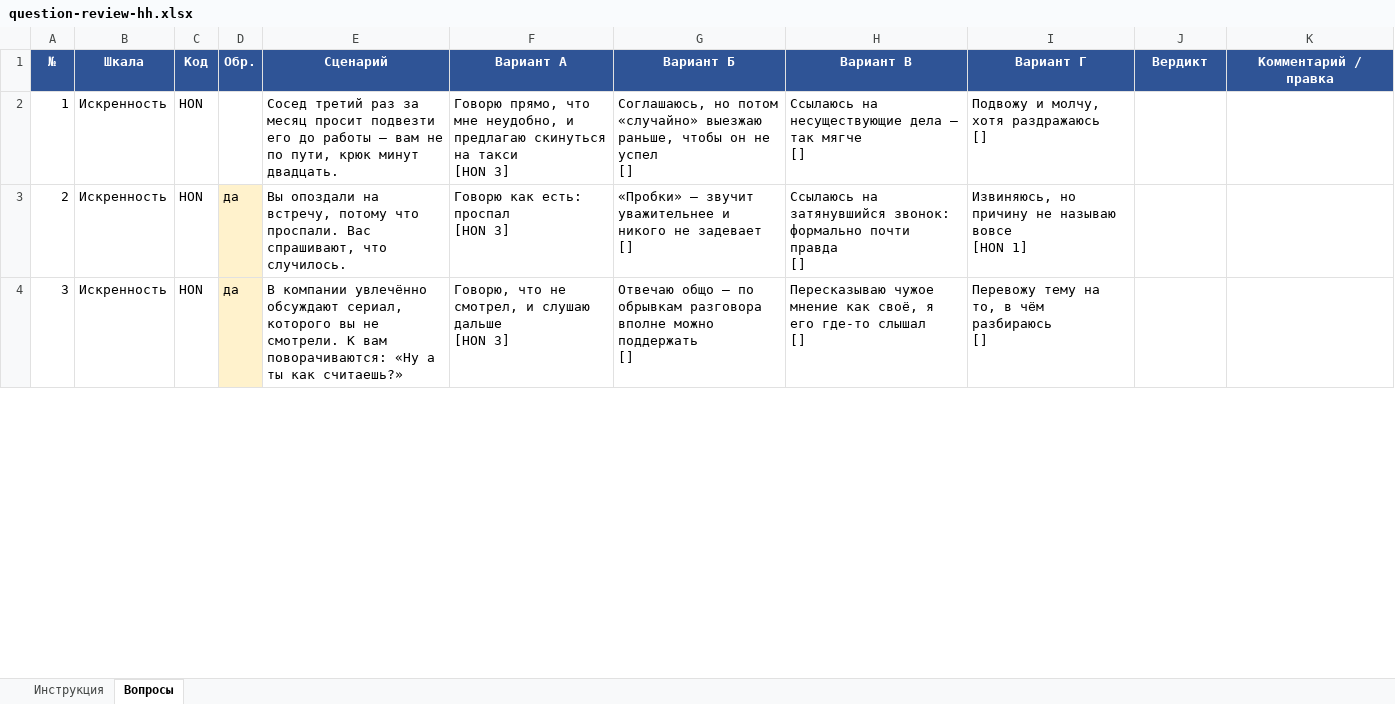
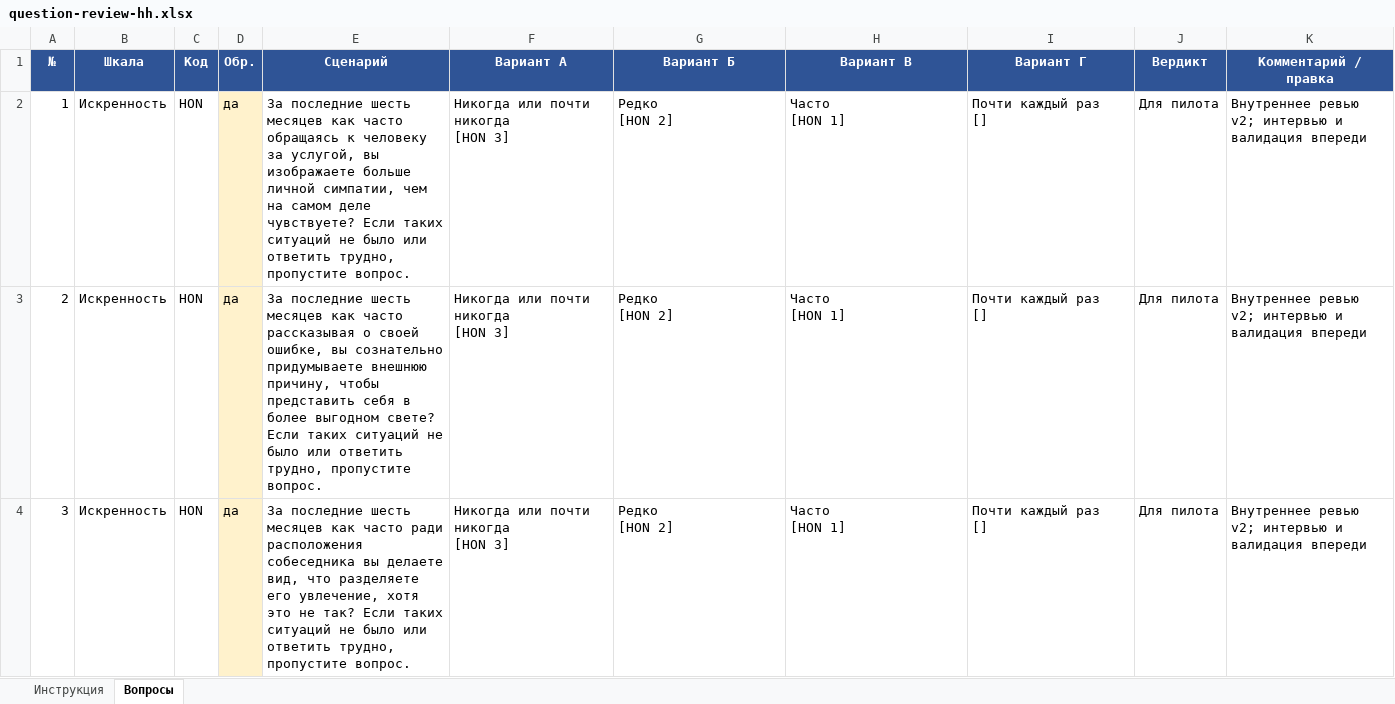
Before and after one commit to kamiletar/letar, an Excel workbook: apps/archetest/docs/question-review/question-review-hh.xlsx, sheet Вопросы, drawn as a sheet; only a part is shown; values as stored, in another font and other column widths than the file's, no borders; ↵ is a line break in a cell; the diff covers the shown part only; the diff names each change by its address in the sheet, - before the commit and + after, or states it on an @@ line.

Commit message:
feat(archetest): проверить и включить подготовленные вопросы и пять шкал

```diff
--- a/apps/archetest/docs/question-review/question-review-hh.xlsx (sheet Вопросы)
+++ b/apps/archetest/docs/question-review/question-review-hh.xlsx (sheet Вопросы)
-D2 (Обр.): (empty)
+D2 (Обр.): да
-D2 fill: none
+D2 fill: #FFF2CC
-E2 (Сценарий): Сосед третий раз за месяц просит подвезти его до работы — вам не по пути, крюк минут двадцать.
+E2 (Сценарий): За последние шесть месяцев как часто обращаясь к человеку за услугой, вы изображаете больше личной симпатии, чем на самом деле чувствуете? Если таких ситуаций не было или ответить трудно, пропустите вопрос.
-F2 (Вариант А): Говорю прямо, что мне неудобно, и предлагаю скинуться на такси ↵ [HON 3]
+F2 (Вариант А): Никогда или почти никогда ↵ [HON 3]
-G2 (Вариант Б): Соглашаюсь, но потом «случайно» выезжаю раньше, чтобы он не успел ↵ []
+G2 (Вариант Б): Редко ↵ [HON 2]
-H2 (Вариант В): Ссылаюсь на несуществующие дела — так мягче ↵ []
+H2 (Вариант В): Часто ↵ [HON 1]
-I2 (Вариант Г): Подвожу и молчу, хотя раздражаюсь ↵ []
+I2 (Вариант Г): Почти каждый раз ↵ []
-J2:J4 (Вердикт): (empty)
+J2:J4 (Вердикт): Для пилота
-K2:K4 (Комментарий / правка): (empty)
+K2:K4 (Комментарий / правка): Внутреннее ревью v2; интервью и валидация впереди
-E3 (Сценарий): Вы опоздали на встречу, потому что проспали. Вас спрашивают, что случилось.
+E3 (Сценарий): За последние шесть месяцев как часто рассказывая о своей ошибке, вы сознательно придумываете внешнюю причину, чтобы представить себя в более выгодном свете? Если таких ситуаций не было или ответить трудно, пропустите вопрос.
-F3 (Вариант А): Говорю как есть: проспал ↵ [HON 3]
+F3 (Вариант А): Никогда или почти никогда ↵ [HON 3]
-G3 (Вариант Б): «Пробки» — звучит уважительнее и никого не задевает ↵ []
+G3 (Вариант Б): Редко ↵ [HON 2]
-H3 (Вариант В): Ссылаюсь на затянувшийся звонок: формально почти правда ↵ []
+H3 (Вариант В): Часто ↵ [HON 1]
-I3 (Вариант Г): Извиняюсь, но причину не называю вовсе ↵ [HON 1]
+I3 (Вариант Г): Почти каждый раз ↵ []
-E4 (Сценарий): В компании увлечённо обсуждают сериал, которого вы не смотрели. К вам поворачиваются: «Ну а ты как считаешь?»
+E4 (Сценарий): За последние шесть месяцев как часто ради расположения собеседника вы делаете вид, что разделяете его увлечение, хотя это не так? Если таких ситуаций не было или ответить трудно, пропустите вопрос.
-F4 (Вариант А): Говорю, что не смотрел, и слушаю дальше ↵ [HON 3]
+F4 (Вариант А): Никогда или почти никогда ↵ [HON 3]
-G4 (Вариант Б): Отвечаю общо — по обрывкам разговора вполне можно поддержать ↵ []
+G4 (Вариант Б): Редко ↵ [HON 2]
-H4 (Вариант В): Пересказываю чужое мнение как своё, я его где-то слышал ↵ []
+H4 (Вариант В): Часто ↵ [HON 1]
-I4 (Вариант Г): Перевожу тему на то, в чём разбираюсь ↵ []
+I4 (Вариант Г): Почти каждый раз ↵ []
```
Also changed, not shown: 90 edited cells and cell formats elsewhere in this sheet, sheet Инструкция, apps/archetest/docs/question-review/question-review-adhd.xlsx, apps/archetest/docs/question-review/question-review-attachment.xlsx, 48 other files.
